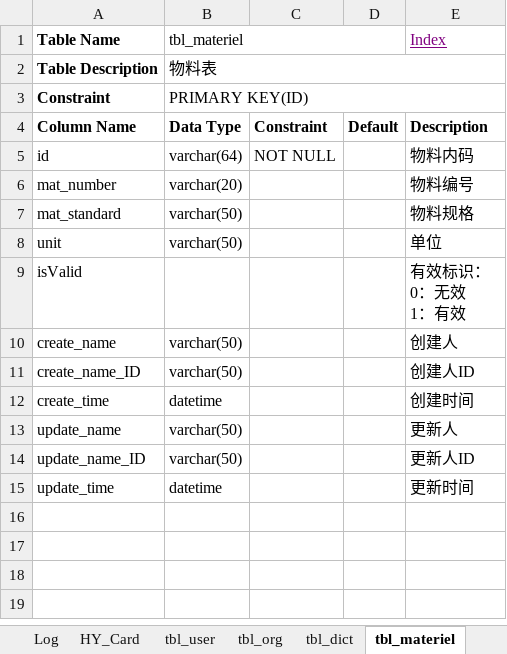
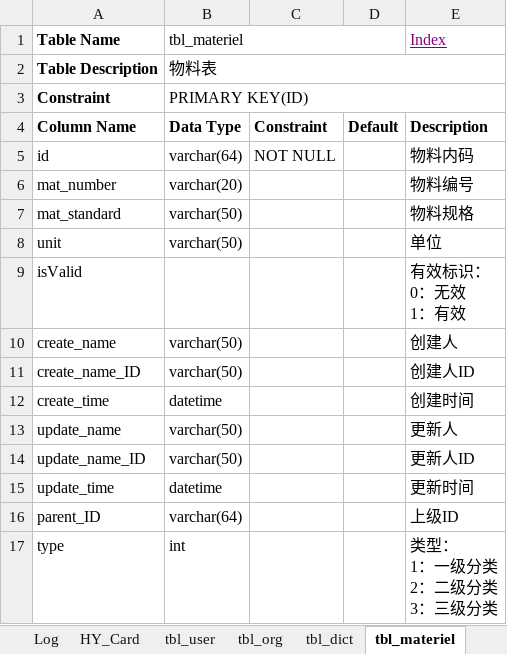
Before and after one commit to Squama/Master, an Excel workbook: doc/design/Database-Master.xlsx, sheet tbl_materiel, drawn as a sheet; values as stored, in another font and other column widths than the file's, no borders; ↵ is a line break in a cell; the diff names each change by its address in the sheet, - before the commit and + after, or states it on an @@ line.

Commit message:
物料表维护

```diff
--- a/doc/design/Database-Master.xlsx (sheet tbl_materiel)
+++ b/doc/design/Database-Master.xlsx (sheet tbl_materiel)
+row 16: parent_ID | varchar(64) |  |  | 上级ID
+row 17: type | int |  |  | 类型： ↵ 1：一级分类 ↵ 2：二级分类 ↵ 3：三级分类
```
